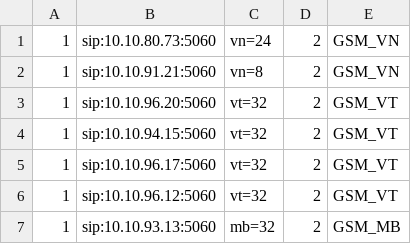
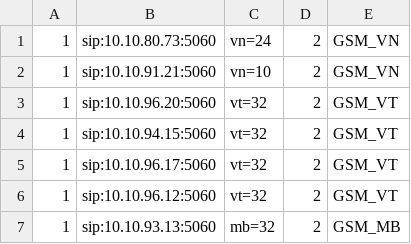
Before and after one commit to devops-itcs/CONFIG-CHANNEL-SIP-TC-9434, a CSV file: gsm.csv, drawn as a sheet.

Commit message:
Update gsm.csv

```diff
--- a/gsm.csv
+++ b/gsm.csv
@@ -1,3 +1,3 @@
 1,sip:10.10.80.73:5060,vn=24,2,GSM_VN
-1,sip:10.10.91.21:5060,vn=8,2,GSM_VN
+1,sip:10.10.91.21:5060,vn=10,2,GSM_VN
 1,sip:10.10.96.20:5060,vt=32,2,GSM_VT
```
